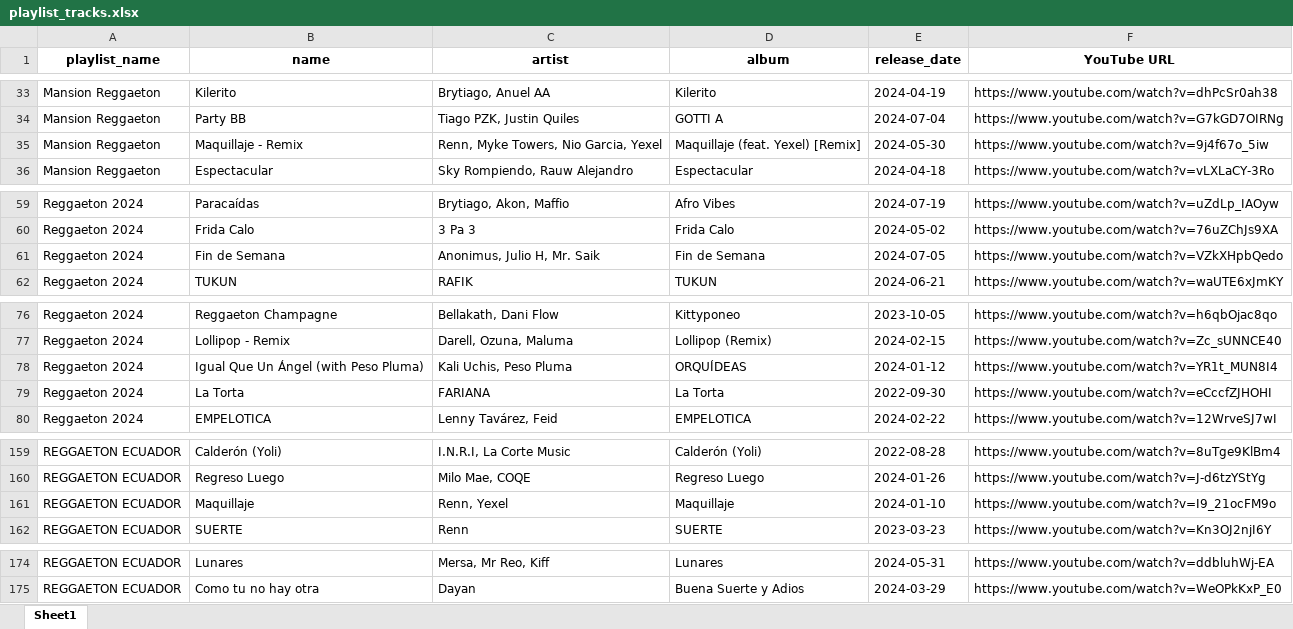
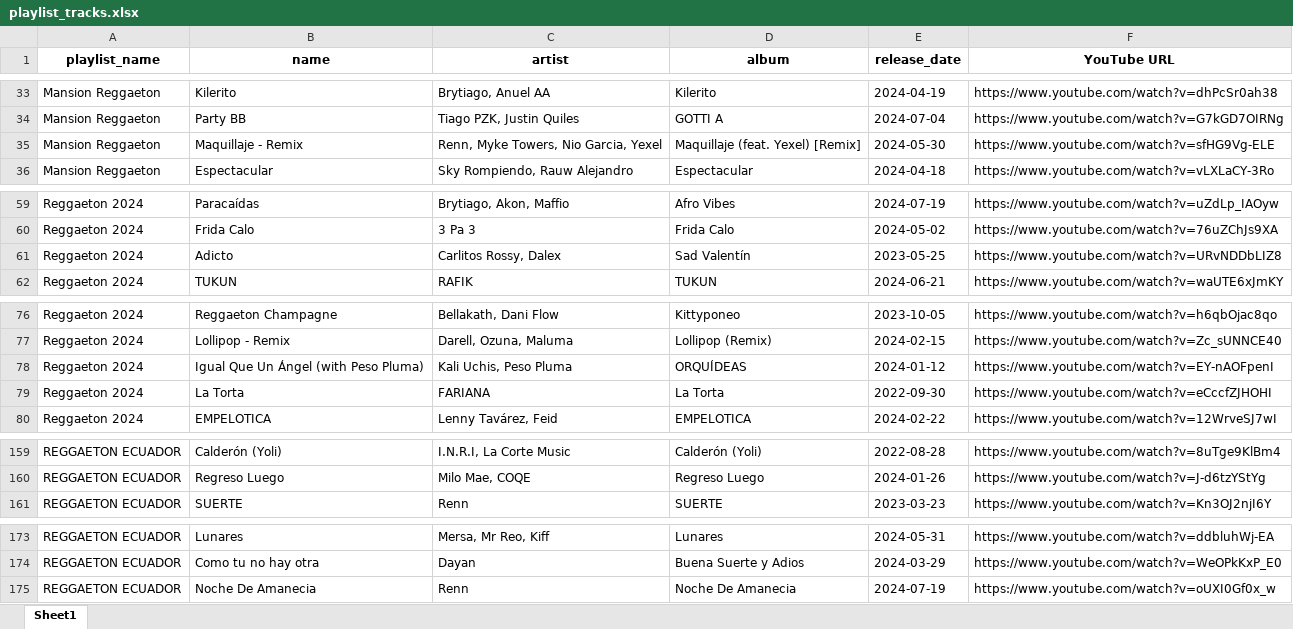
Before and after one commit to xG3R4RD0x/top-hits-analyser, an Excel workbook: playlist_tracks.xlsx, sheet Sheet1, drawn as a sheet; only a part is shown, gaps mark what is left out; values as stored, in another font and other column widths than the file's, no borders; removed rows and columns are numbered as before the commit, all else as after; the diff covers the shown part only; the diff names each change by its address in the sheet, - before the commit and + after, or states it on an @@ line.

```diff
--- a/playlist_tracks.xlsx (sheet Sheet1)
+++ b/playlist_tracks.xlsx (sheet Sheet1)
-F35 (YouTube URL): https://www.youtube.com/watch?v=9j4f67o_5iw
+F35 (YouTube URL): https://www.youtube.com/watch?v=sfHG9Vg-ELE
-row 61: Reggaeton 2024 | Fin de Semana | Anonimus, Julio H, Mr. Saik | Fin de Semana | 2024-07-05 | https://www.youtube.com/watch?v=VZkXHpbQedo
+row 61: Reggaeton 2024 | Adicto | Carlitos Rossy, Dalex | Sad Valentín | 2023-05-25 | https://www.youtube.com/watch?v=URvNDDbLIZ8
-F78 (YouTube URL): https://www.youtube.com/watch?v=YR1t_MUN8I4
+F78 (YouTube URL): https://www.youtube.com/watch?v=EY-nAOFpenI
-row 161: REGGAETON ECUADOR | Maquillaje | Renn, Yexel | Maquillaje | 2024-01-10 | https://www.youtube.com/watch?v=I9_21ocFM9o
+row 175: REGGAETON ECUADOR | Noche De Amanecia | Renn | Noche De Amanecia | 2024-07-19 | https://www.youtube.com/watch?v=oUXI0Gf0x_w
```
Also changed, not shown: 3 edited cells elsewhere in this sheet, 1 other file.
